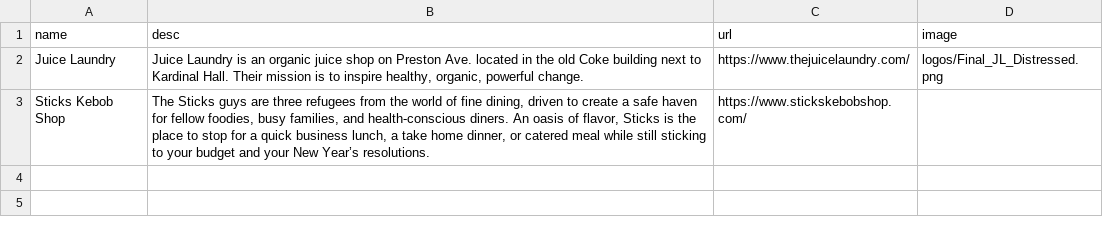
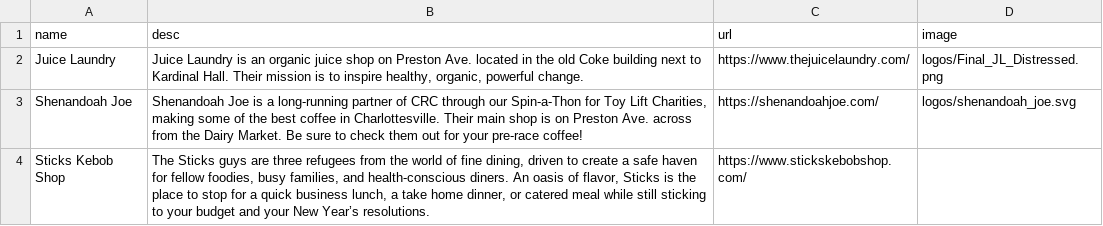
Before and after one commit to ewg118/cvlebikefest, a CSV file: _data/prizes.csv, drawn as a sheet; the diff names each change by its address in the sheet, - before the commit and + after, or states it on an @@ line.

Commit message:
moved Shenandoah joe from sponsor to prize

```diff
--- a/_data/prizes.csv
+++ b/_data/prizes.csv
+row 3: Shenandoah Joe | Shenandoah Joe is a long-running partner of CRC through our Spin-a-Thon for Toy Lift Charities, making some of the best coffee in Charlottesville. Their main shop is on Preston Ave. across from the Dairy Market. Be sure to check them out for your pre-race coffee! | https://shenandoahjoe.com/ | logos/shenandoah_joe.svg
```
Also changed, not shown: _data/sponsors.csv.
